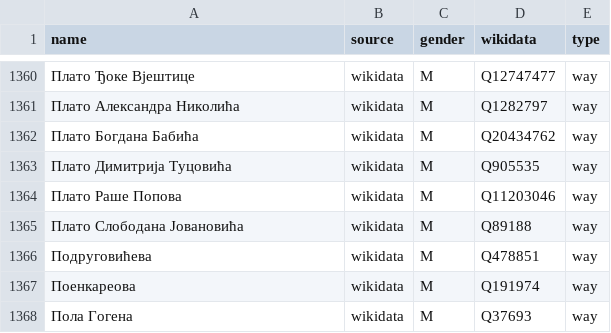
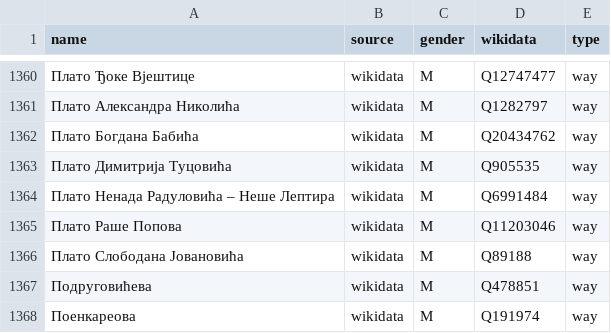
Before and after one commit to EqualStreetNames/equalstreetnames-belgrade, a CSV file: data/gender.csv, drawn as a sheet; only a part is shown, gaps mark what is left out; the shorter side is filled out with more unchanged rows; the diff names each change by its address in the sheet, - before the commit and + after, or states it on an @@ line.

```diff
--- a/data/gender.csv
+++ b/data/gender.csv
+row 1364: Плато Ненада Радуловића – Неше Лептира | wikidata | M | Q6991484 | way
```
Also changed, not shown: data/other.csv, 3 other files.
